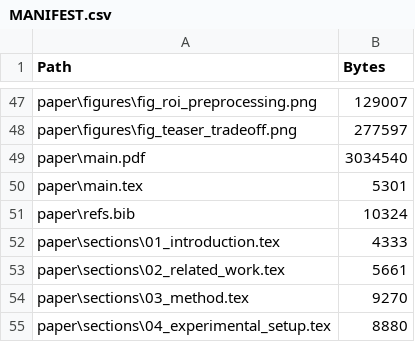
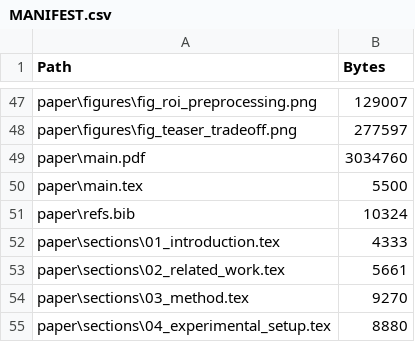
Before and after one commit to Afr1ste/ul-transxnet, a CSV file: MANIFEST.csv, drawn as a sheet; only a part is shown, gaps mark what is left out.

```diff
--- a/MANIFEST.csv
+++ b/MANIFEST.csv
@@ -48,4 +48,4 @@
 "paper\figures\fig_teaser_tradeoff.png","277597"
-"paper\main.pdf","3034540"
-"paper\main.tex","5301"
+"paper\main.pdf","3034760"
+"paper\main.tex","5500"
 "paper\refs.bib","10324"
```
Also changed, not shown: 2 other files.
